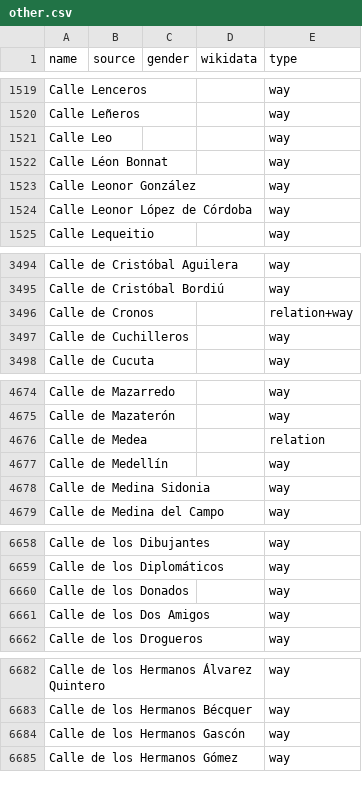
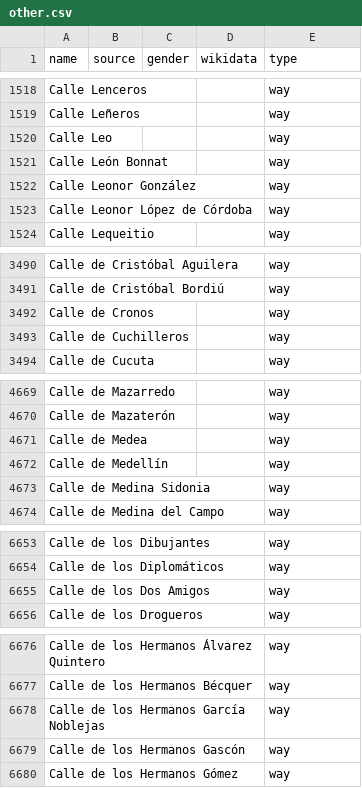
Before and after one commit to EqualStreetNames/equalstreetnames-madrid, a CSV file: data/other.csv, drawn as a sheet; only a part is shown, gaps mark what is left out; removed rows and columns are numbered as before the commit, all else as after; the diff covers the shown part only; the diff names each change by its address in the sheet, - before the commit and + after, or states it on an @@ line.

```diff
--- a/data/other.csv
+++ b/data/other.csv
-A1521 (name): Calle Léon Bonnat
+A1521 (name): Calle León Bonnat
-E3492 (type): relation+way
+E3492 (type): way
-E4671 (type): relation
+E4671 (type): way
-row 6660: Calle de los Donados |  |  |  | way
+row 6678: Calle de los Hermanos García Noblejas |  |  |  | way
```
Also changed, not shown: 2 added rows, 9 removed rows and 2 edited cells elsewhere in this file, 4 other files.
